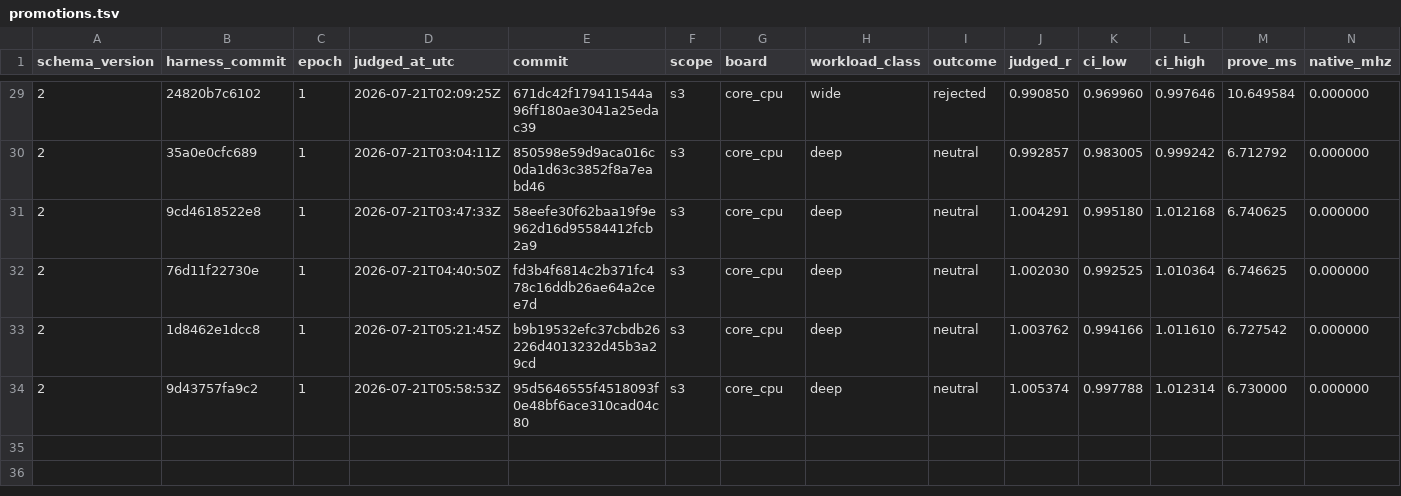
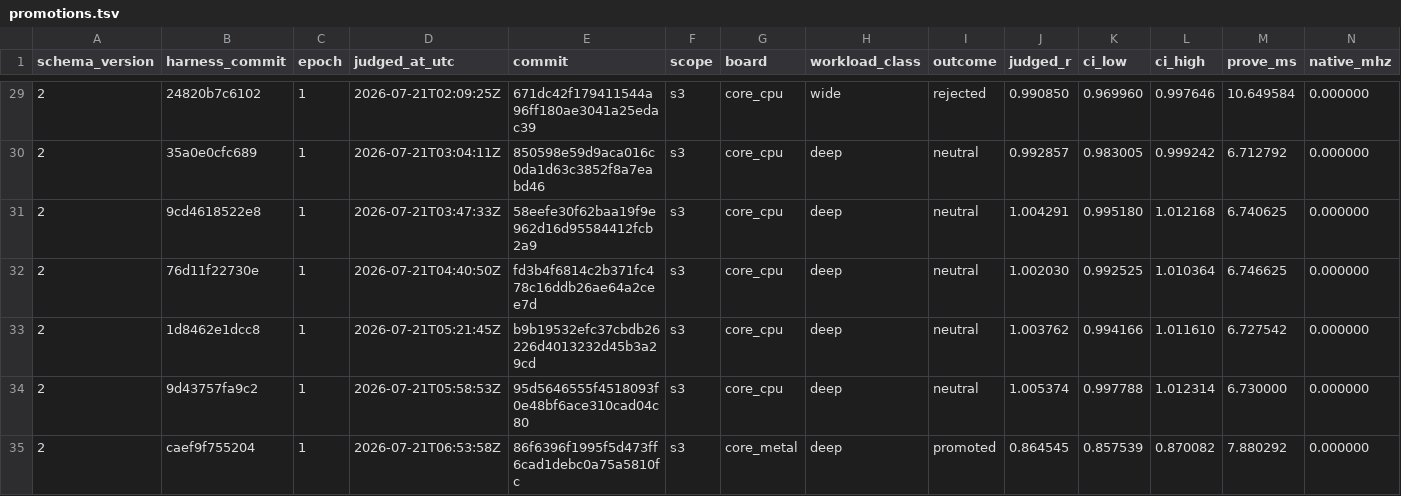
Before and after one commit to welttowelt/stwo-zig, a TSV file: autoresearch/ledger/promotions.tsv, drawn as a sheet; only a part is shown, gaps mark what is left out; rows hold the shown columns only; the diff names each change by its address in the sheet, - before the commit and + after, or states it on an @@ line.

```diff
--- a/autoresearch/ledger/promotions.tsv
+++ b/autoresearch/ledger/promotions.tsv
+row 35: 2 | caef9f755204 | 1 | 2026-07-21T06:53:58Z | 86f6396f1995f5d473ff6cad1debc0a75a5810fc | s3 | core_metal | deep | promoted | 0.864545 | 0.857539 | 0.870082 | 7.880292 | 0.000000
```
